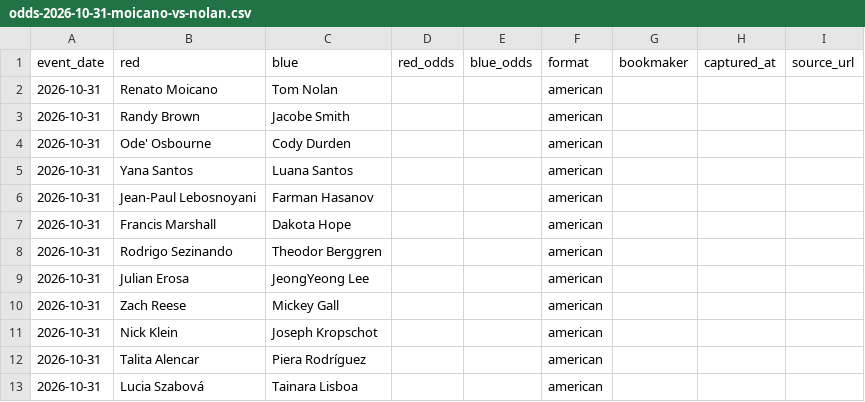
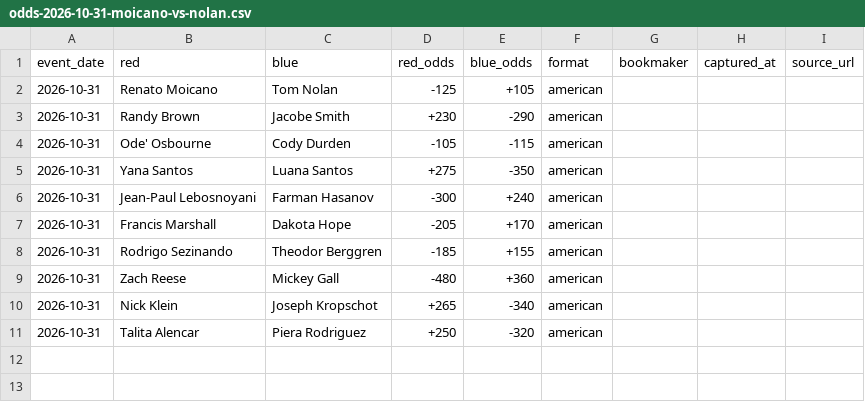
Before and after one commit to stephenjanicki23/rellax, a CSV file: ufc-predictor/cards/odds-2026-10-31-moicano-vs-nolan.csv, drawn as a sheet.

```diff
--- a/ufc-predictor/cards/odds-2026-10-31-moicano-vs-nolan.csv
+++ b/ufc-predictor/cards/odds-2026-10-31-moicano-vs-nolan.csv
@@ -1,13 +1,11 @@
 event_date,red,blue,red_odds,blue_odds,format,bookmaker,captured_at,source_url
-2026-10-31,Renato Moicano,Tom Nolan,,,american,,,
-2026-10-31,Randy Brown,Jacobe Smith,,,american,,,
-2026-10-31,Ode' Osbourne,Cody Durden,,,american,,,
-2026-10-31,Yana Santos,Luana Santos,,,american,,,
-2026-10-31,Jean-Paul Lebosnoyani,Farman Hasanov,,,american,,,
-2026-10-31,Francis Marshall,Dakota Hope,,,american,,,
-2026-10-31,Rodrigo Sezinando,Theodor Berggren,,,american,,,
-2026-10-31,Julian Erosa,JeongYeong Lee,,,american,,,
-2026-10-31,Zach Reese,Mickey Gall,,,american,,,
-2026-10-31,Nick Klein,Joseph Kropschot,,,american,,,
-2026-10-31,Talita Alencar,Piera Rodríguez,,,american,,,
-2026-10-31,Lucia Szabová,Tainara Lisboa,,,american,,,
+2026-10-31,Renato Moicano,Tom Nolan,-125,+105,american,,,
+2026-10-31,Randy Brown,Jacobe Smith,+230,-290,american,,,
+2026-10-31,Ode' Osbourne,Cody Durden,-105,-115,american,,,
+2026-10-31,Yana Santos,Luana Santos,+275,-350,american,,,
+2026-10-31,Jean-Paul Lebosnoyani,Farman Hasanov,-300,+240,american,,,
+2026-10-31,Francis Marshall,Dakota Hope,-205,+170,american,,,
+2026-10-31,Rodrigo Sezinando,Theodor Berggren,-185,+155,american,,,
+2026-10-31,Zach Reese,Mickey Gall,-480,+360,american,,,
+2026-10-31,Nick Klein,Joseph Kropschot,+265,-340,american,,,
+2026-10-31,Talita Alencar,Piera Rodriguez,+250,-320,american,,,
```
